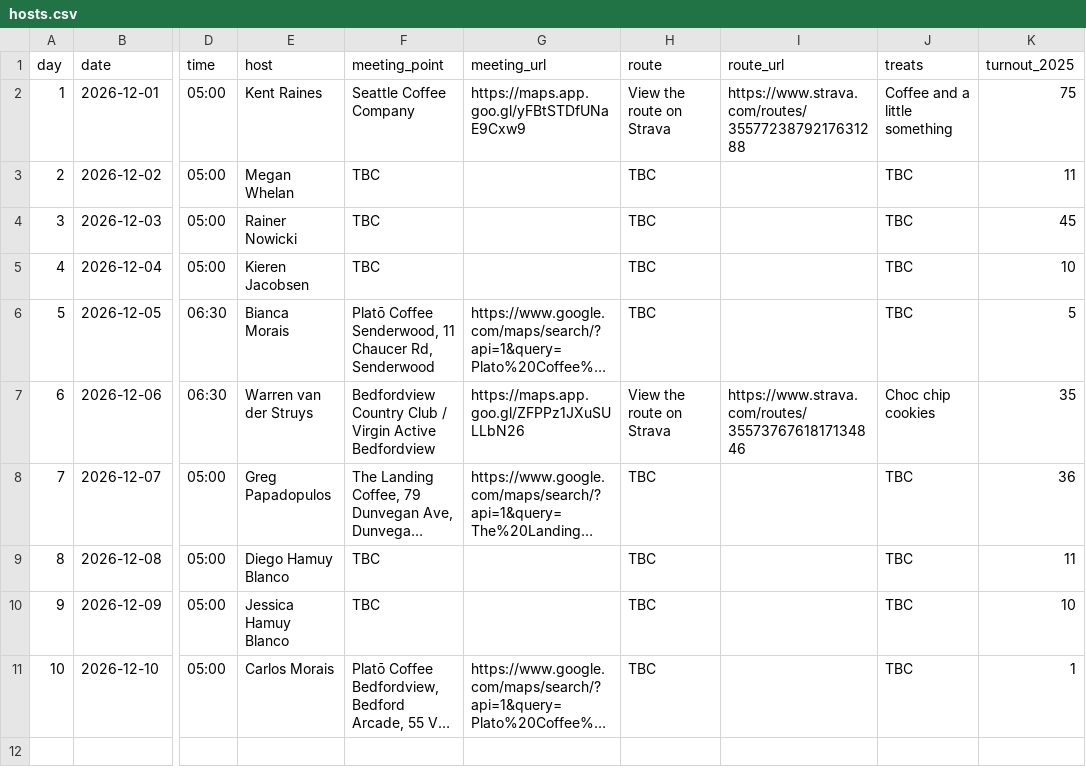
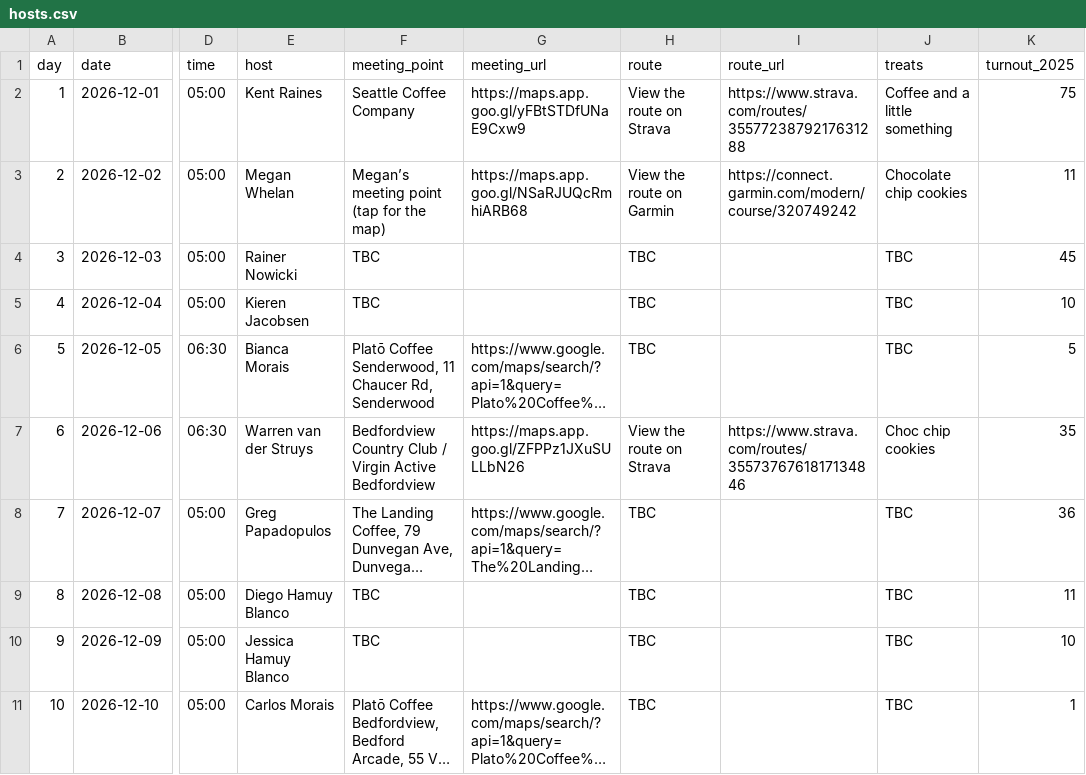
Before and after one commit to warrenvds/rj1010, a CSV file: data/2026/hosts.csv, drawn as a sheet; only a part is shown, gaps mark what is left out; long unchanged cells end in …; the diff names each change by its address in the sheet, - before the commit and + after, or states it on an @@ line.

```diff
--- a/data/2026/hosts.csv
+++ b/data/2026/hosts.csv
-F3 (meeting_point): TBC
+F3 (meeting_point): Megan’s meeting point (tap for the map)
-G3 (meeting_url): (empty)
+G3 (meeting_url): https://maps.app.goo.gl/NSaRJUQcRmhiARB68
-H3 (route): TBC
+H3 (route): View the route on Garmin
-I3 (route_url): (empty)
+I3 (route_url): https://connect.garmin.com/modern/course/320749242
-J3 (treats): TBC
+J3 (treats): Chocolate chip cookies
```
Also changed, not shown: 1 other file.
